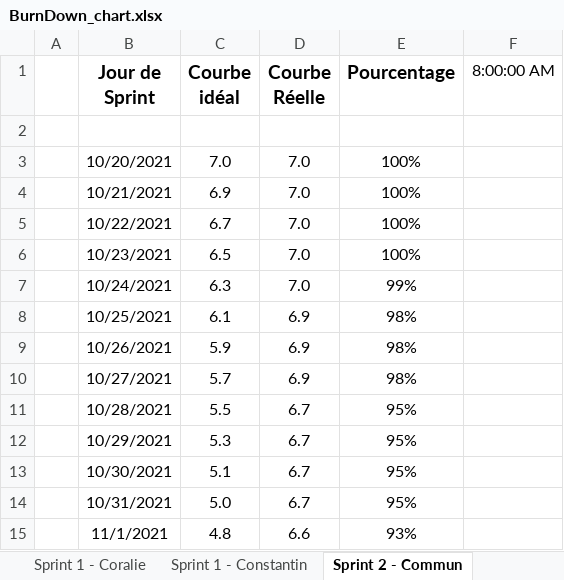
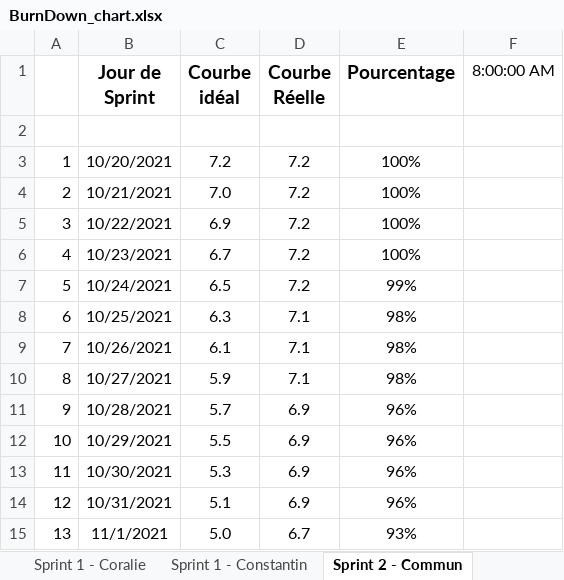
Before and after one commit to ConstantinHrrmn/WavContact, an Excel workbook: Documents/Scrum/BurnDown_chart.xlsx, sheet Sprint 2 - Commun, drawn as a sheet; only a part is shown; values as stored, in another font and other column widths than the file's, no borders; charts and pictures not drawn; the diff covers the shown part only; the diff names each change by its address in the sheet, - before the commit and + after, or states it on an @@ line.

```diff
--- a/Documents/Scrum/BurnDown_chart.xlsx (sheet Sprint 2 - Commun)
+++ b/Documents/Scrum/BurnDown_chart.xlsx (sheet Sprint 2 - Commun)
-A3: (empty)
+A3: 1
-C3 (Courbe idéal): 7.0
+C3 (Courbe idéal): 7.2
-D3:D7 (Courbe Réelle): 7.0
+D3:D7 (Courbe Réelle): 7.2
-A4: (empty)
+A4: 2
-C4 (Courbe idéal): 6.9
+C4 (Courbe idéal): 7.0
-A5: (empty)
+A5: 3
-C5 (Courbe idéal): 6.7
+C5 (Courbe idéal): 6.9
-A6: (empty)
+A6: 4
-C6 (Courbe idéal): 6.5
+C6 (Courbe idéal): 6.7
-A7: (empty)
+A7: 5
-C7 (Courbe idéal): 6.3
+C7 (Courbe idéal): 6.5
-A8: (empty)
+A8: 6
-C8 (Courbe idéal): 6.1
+C8 (Courbe idéal): 6.3
-D8:D10 (Courbe Réelle): 6.9
+D8:D10 (Courbe Réelle): 7.1
-A9: (empty)
+A9: 7
-C9 (Courbe idéal): 5.9
+C9 (Courbe idéal): 6.1
-A10: (empty)
+A10: 8
-C10 (Courbe idéal): 5.7
+C10 (Courbe idéal): 5.9
-A11: (empty)
+A11: 9
-C11 (Courbe idéal): 5.5
+C11 (Courbe idéal): 5.7
-D11:D14 (Courbe Réelle): 6.7
+D11:D14 (Courbe Réelle): 6.9
-E11:E14 (Pourcentage): 95%
+E11:E14 (Pourcentage): 96%
-A12: (empty)
+A12: 10
-C12 (Courbe idéal): 5.3
+C12 (Courbe idéal): 5.5
-A13: (empty)
+A13: 11
-C13 (Courbe idéal): 5.1
+C13 (Courbe idéal): 5.3
-A14: (empty)
+A14: 12
-C14 (Courbe idéal): 5.0
+C14 (Courbe idéal): 5.1
-A15: (empty)
+A15: 13
-C15 (Courbe idéal): 4.8
+C15 (Courbe idéal): 5.0
-D15 (Courbe Réelle): 6.6
+D15 (Courbe Réelle): 6.7
```
Also changed, not shown: 94 edited cells elsewhere in this sheet, sheet Sprint 1 - Commun, sheet Sprint 1 - Coralie, sheet Sprint 1 - Angela, sheet Sprint 1 - Constantin, sheet Sprint 1 - Aurelie, other sheet tabs, formulas that keep their value, charts or pictures.
